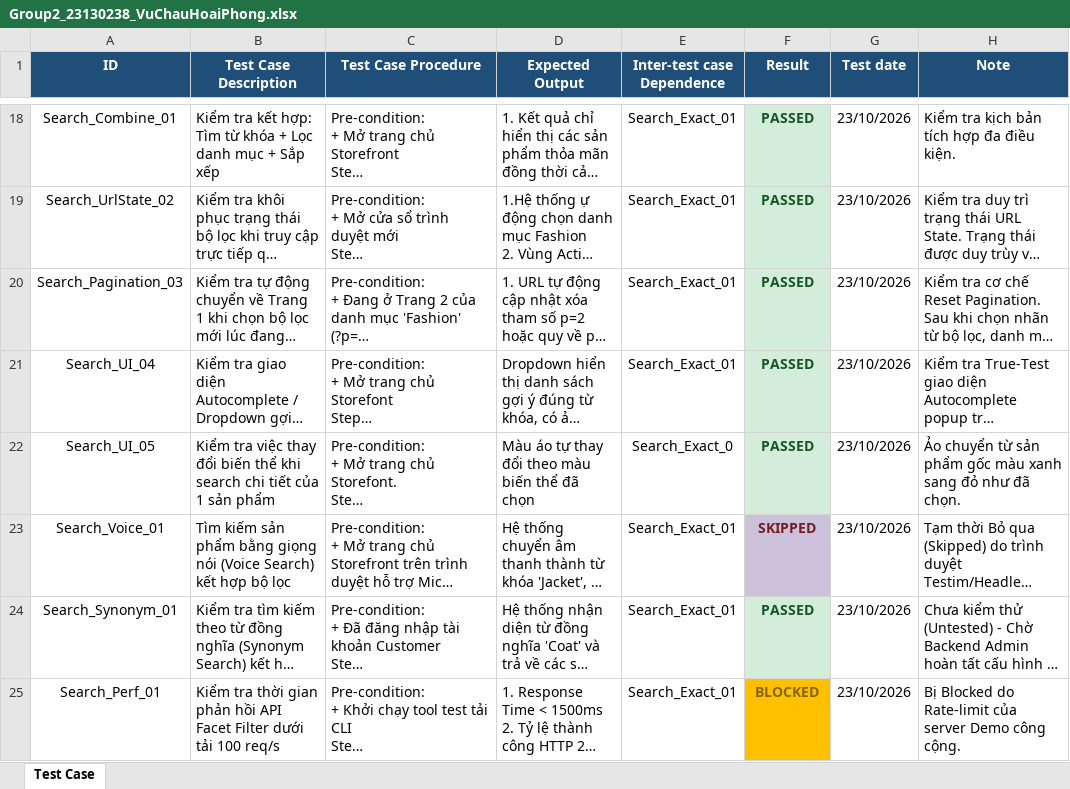
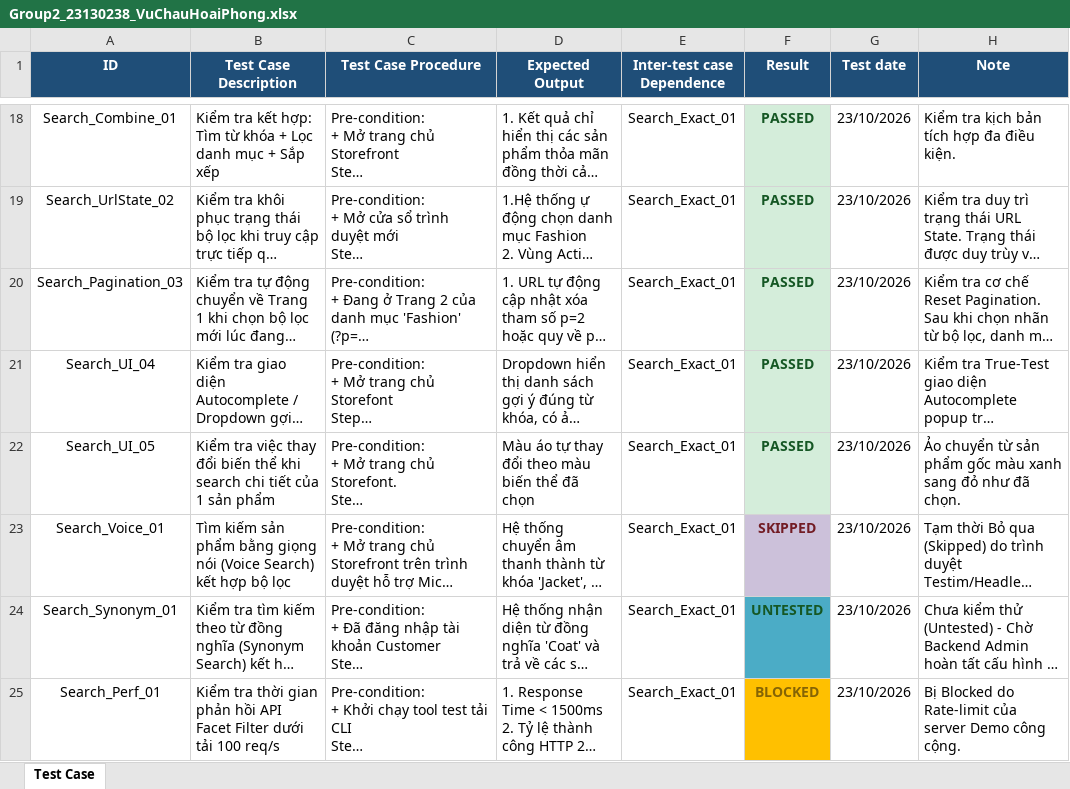
Before and after one commit to vthiet/group02-mahocommerce-testing, an Excel workbook: Group2_23130238_VuChauHoaiPhong.xlsx, sheet Test Case, drawn as a sheet; only a part is shown, gaps mark what is left out; long unchanged cells end in …; values as stored, in another font and other column widths than the file's, no borders; the diff names each change by its address in the sheet, - before the commit and + after, or states it on an @@ line.

Commit message:
Group02_23130238_VuChauHoaiPhong

```diff
--- a/Group2_23130238_VuChauHoaiPhong.xlsx (sheet Test Case)
+++ b/Group2_23130238_VuChauHoaiPhong.xlsx (sheet Test Case)
-E22 (Inter-test case Dependence): Search_Exact_0
+E22 (Inter-test case Dependence): Search_Exact_01
-F24 (Result): PASSED
+F24 (Result): UNTESTED
-F24 fill: #D4EDDA
+F24 fill: #4BACC6
```
